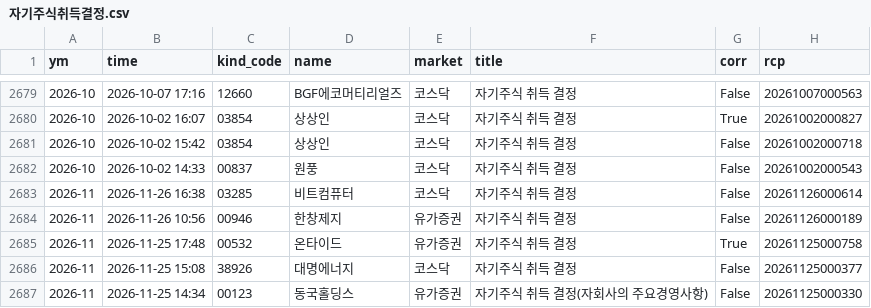
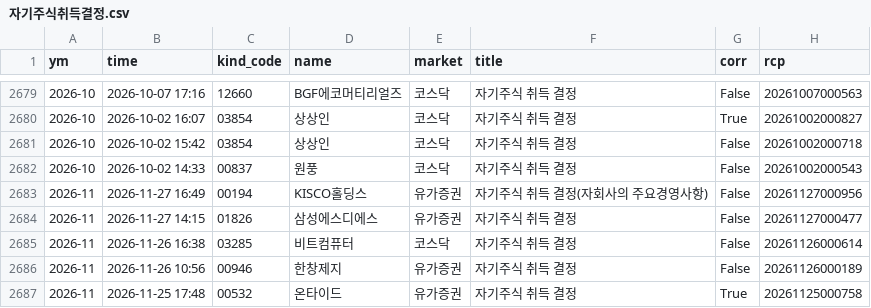
Before and after one commit to joselee63/joselee63.github.io, a CSV file: alpha/kind/자기주식취득결정.csv, drawn as a sheet; only a part is shown, gaps mark what is left out; the shorter side is filled out with more unchanged rows.

```diff
--- a/alpha/kind/자기주식취득결정.csv
+++ b/alpha/kind/자기주식취득결정.csv
@@ -2682,2 +2682,4 @@
 2026-10,2026-10-02 14:33,00837,원풍,코스닥,자기주식 취득 결정,False,20261002000543
+2026-11,2026-11-27 16:49,00194,KISCO홀딩스,유가증권,자기주식 취득 결정(자회사의 주요경영사항),False,20261127000956
+2026-11,2026-11-27 14:15,01826,삼성에스디에스,유가증권,자기주식 취득 결정,False,20261127000477
 2026-11,2026-11-26 16:38,03285,비트컴퓨터,코스닥,자기주식 취득 결정,False,20261126000614
```
Also changed, not shown: alpha/kind/자기주식취득신탁계약체결결정.csv, alpha/reports/hk_2026.csv, 4 other files.
